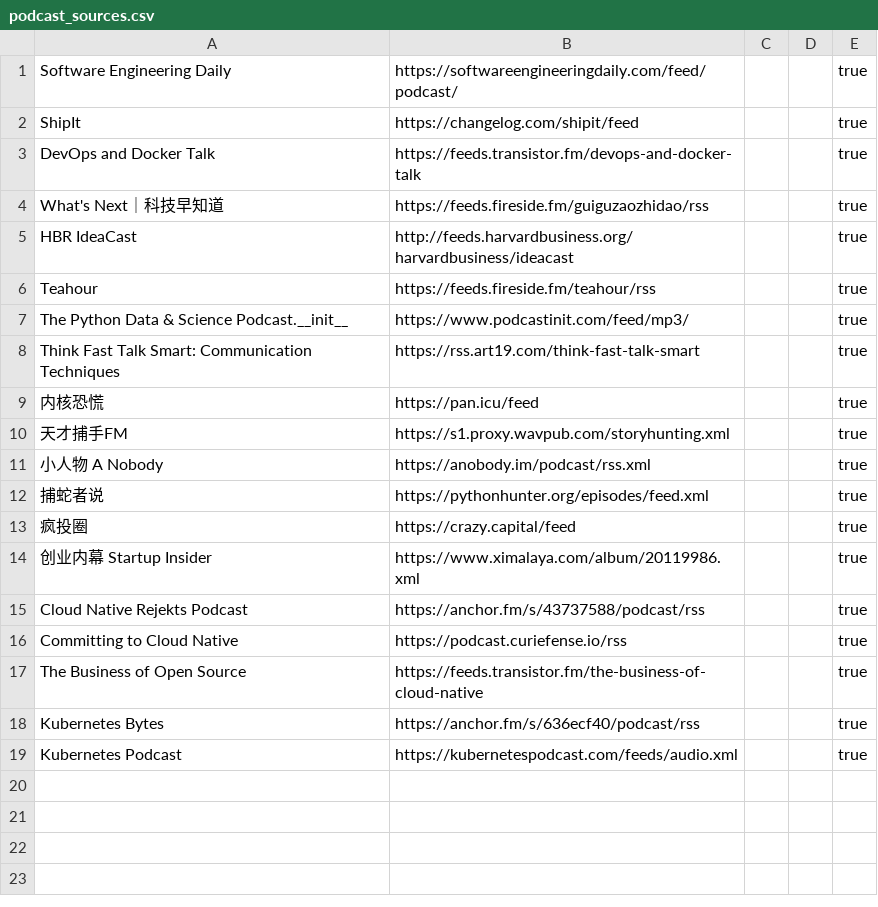
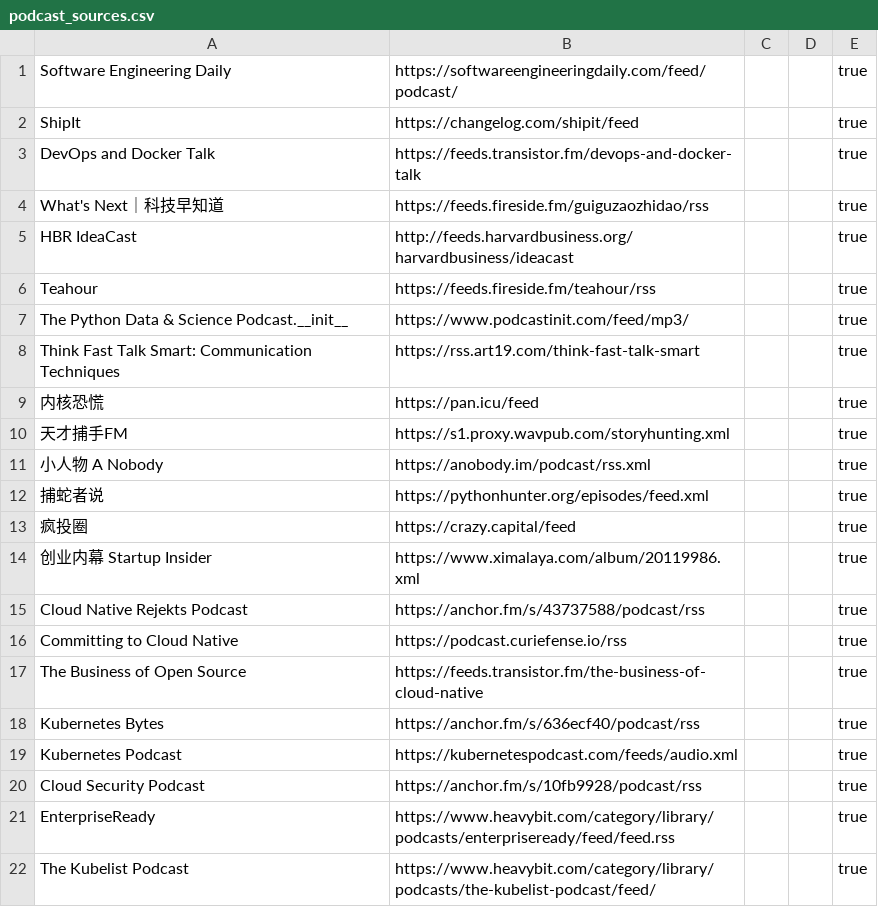
Before and after one commit to KenMercusLai/settings, a CSV file: podcast_sources.csv, drawn as a sheet.

Commit message:
Update podcast_sources.csv

```diff
--- a/podcast_sources.csv
+++ b/podcast_sources.csv
@@ -19 +19,4 @@ Kubernetes Bytes,https://anchor.fm/s/636ecf40/podcast/rss,,,true
 Kubernetes Podcast,https://kubernetespodcast.com/feeds/audio.xml,,,true
+Cloud Security Podcast,https://anchor.fm/s/10fb9928/podcast/rss,,,true
+EnterpriseReady,https://www.heavybit.com/category/library/podcasts/enterpriseready/feed/feed.rss,,,true
+The Kubelist Podcast,https://www.heavybit.com/category/library/podcasts/the-kubelist-podcast/feed/,,,true
```
